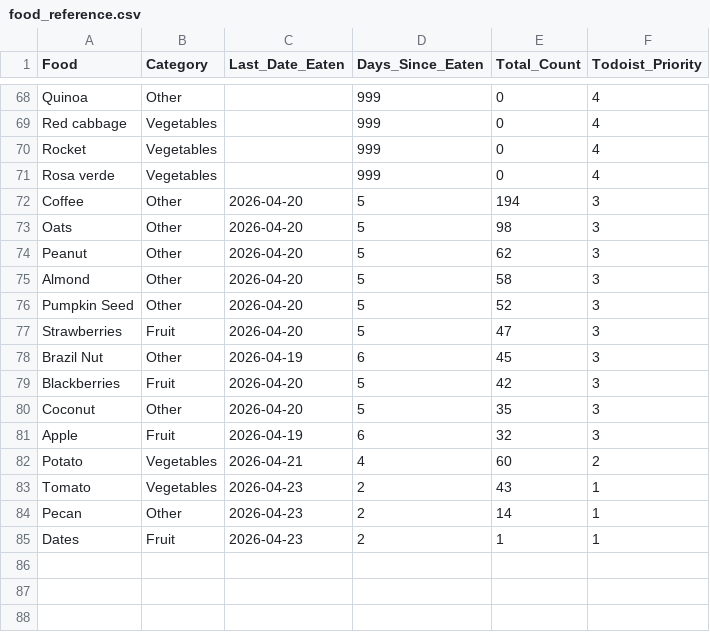
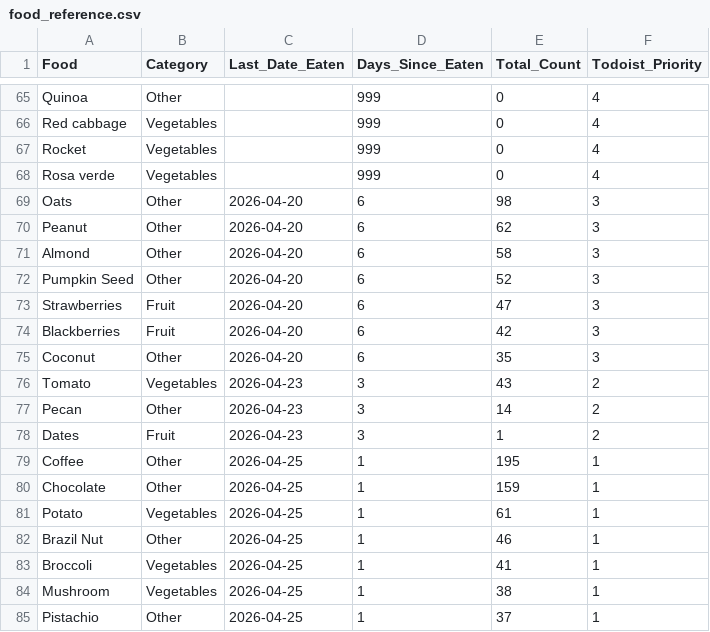
Before and after one commit to JevonDaffyd/python-food-tracker, a CSV file: food_reference.csv, drawn as a sheet; only a part is shown, gaps mark what is left out; the diff covers the shown part only.

```diff
--- a/food_reference.csv
+++ b/food_reference.csv
@@ -71,15 +68,18 @@ Rocket,Vegetables,,999,0,4
 Rosa verde,Vegetables,,999,0,4
-Coffee,Other,2026-04-20,5,194,3
-Oats,Other,2026-04-20,5,98,3
-Peanut,Other,2026-04-20,5,62,3
-Almond,Other,2026-04-20,5,58,3
-Pumpkin Seed,Other,2026-04-20,5,52,3
-Strawberries,Fruit,2026-04-20,5,47,3
-Brazil Nut,Other,2026-04-19,6,45,3
-Blackberries,Fruit,2026-04-20,5,42,3
-Coconut,Other,2026-04-20,5,35,3
-Apple,Fruit,2026-04-19,6,32,3
-Potato,Vegetables,2026-04-21,4,60,2
-Tomato,Vegetables,2026-04-23,2,43,1
-Pecan,Other,2026-04-23,2,14,1
-Dates,Fruit,2026-04-23,2,1,1
+Oats,Other,2026-04-20,6,98,3
+Peanut,Other,2026-04-20,6,62,3
+Almond,Other,2026-04-20,6,58,3
+Pumpkin Seed,Other,2026-04-20,6,52,3
+Strawberries,Fruit,2026-04-20,6,47,3
+Blackberries,Fruit,2026-04-20,6,42,3
+Coconut,Other,2026-04-20,6,35,3
+Tomato,Vegetables,2026-04-23,3,43,2
+Pecan,Other,2026-04-23,3,14,2
+Dates,Fruit,2026-04-23,3,1,2
+Coffee,Other,2026-04-25,1,195,1
+Chocolate,Other,2026-04-25,1,159,1
+Potato,Vegetables,2026-04-25,1,61,1
+Brazil Nut,Other,2026-04-25,1,46,1
+Broccoli,Vegetables,2026-04-25,1,41,1
+Mushroom,Vegetables,2026-04-25,1,38,1
+Pistachio,Other,2026-04-25,1,37,1
```
Also changed, not shown: 1 added row, 4 removed rows and 53 edited cells elsewhere in this file.
